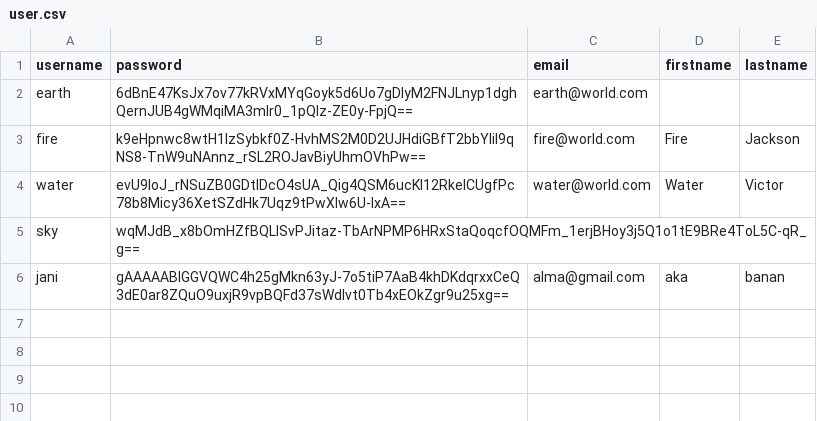
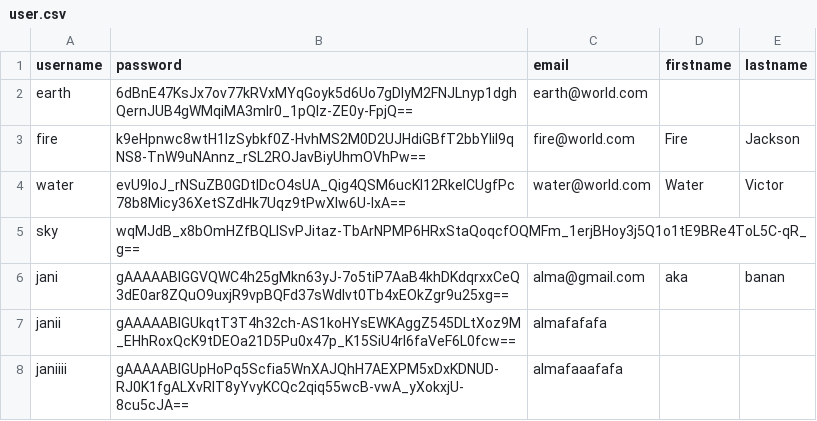
Before and after one commit to czemik/PasswordManager, a CSV file: resources/db/user.csv, drawn as a sheet; the diff names each change by its address in the sheet, - before the commit and + after, or states it on an @@ line.

```diff
--- a/resources/db/user.csv
+++ b/resources/db/user.csv
+row 7: janii | gAAAAABlGUkqtT3T4h32ch-AS1koHYsEWKAggZ545DLtXoz9M_EHhRoxQcK9tDEOa21D5Pu0x47p_K15SiU4rI6faVeF6L0fcw== | almafafafa
+row 8: janiiii | gAAAAABlGUpHoPq5Scfia5WnXAJQhH7AEXPM5xDxKDNUD-RJ0K1fgALXvRlT8yYvyKCQc2qiq55wcB-vwA_yXokxjU-8cu5cJA== | almafaaafafa
```
Also changed, not shown: resources/db/vault.csv, 1 other file.
